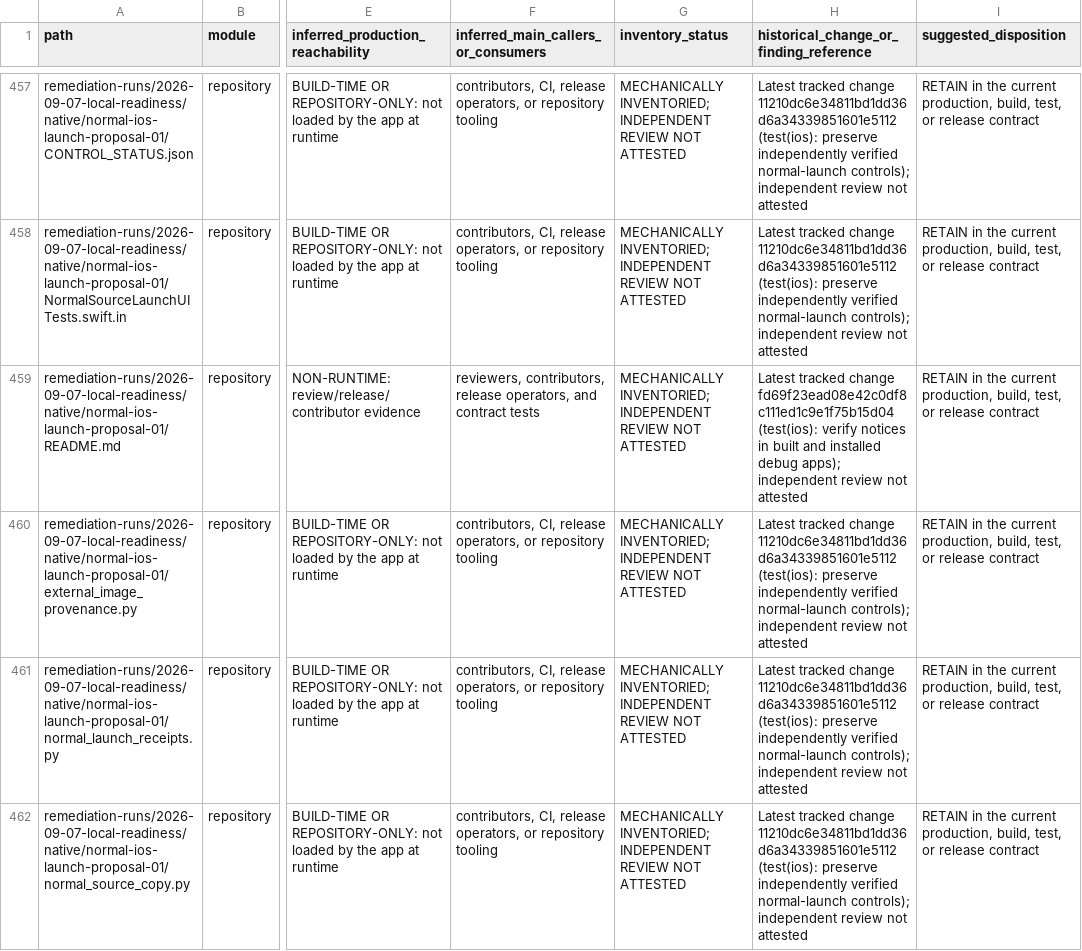
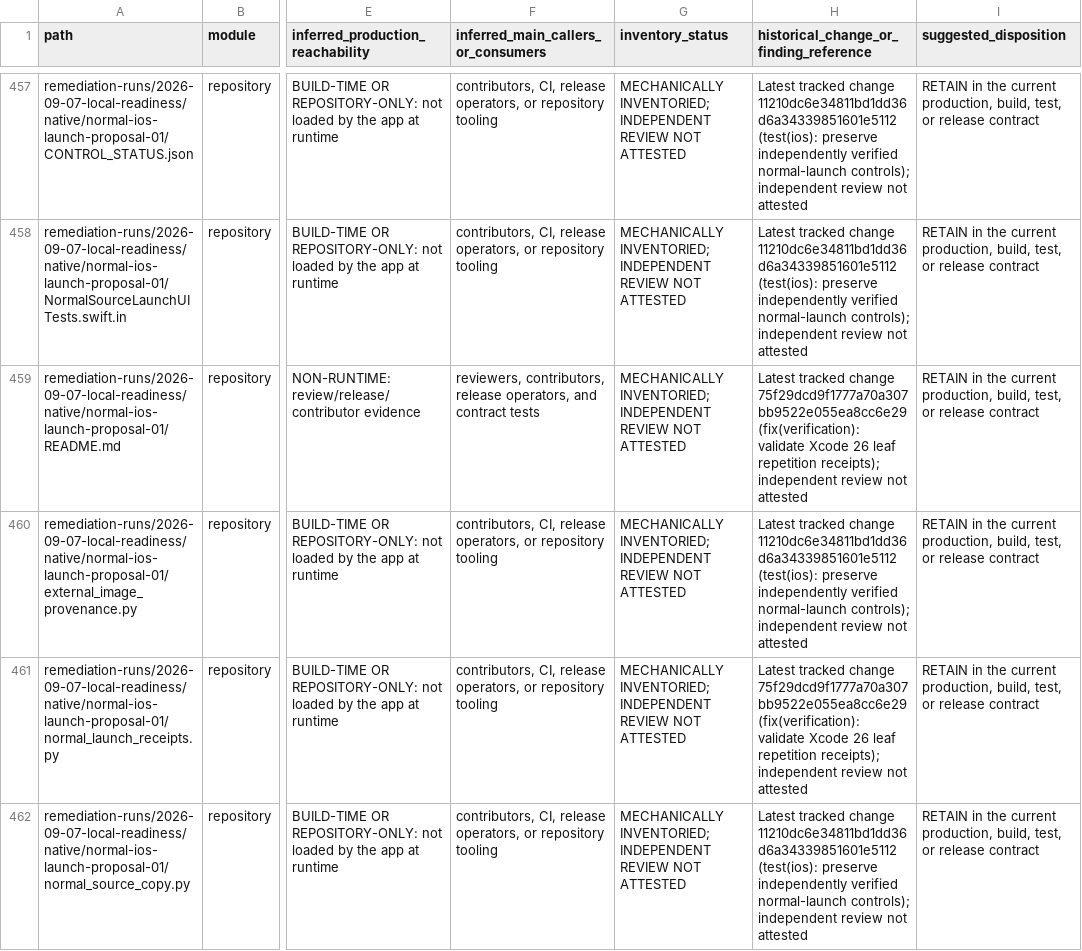
Before and after one commit to Apdelrahman1911/parlor, a CSV file: docs/review/INDEPENDENT_REVIEW_INVENTORY.csv, drawn as a sheet; only a part is shown, gaps mark what is left out; the diff covers the shown part only; the diff names each change by its address in the sheet, - before the commit and + after, or states it on an @@ line.

Commit message:
docs(review): refresh diagnostic control inventory

```diff
--- a/docs/review/INDEPENDENT_REVIEW_INVENTORY.csv
+++ b/docs/review/INDEPENDENT_REVIEW_INVENTORY.csv
-H459: …tracked change fd69f23ead08e42c0df8c111ed1c9e1f75b15d04 (test(ios): verify notices in built and installed debug apps); independent review…
+H459: …tracked change 75f29dcd9f1777a70a307bb9522e055ea8cc6e29 (fix(verification): validate Xcode 26 leaf repetition receipts); independent review…
-H461: …tracked change 11210dc6e34811bd1dd36d6a34339851601e5112 (test(ios): preserve independently verified normal-launch controls); independent review…
+H461: …tracked change 75f29dcd9f1777a70a307bb9522e055ea8cc6e29 (fix(verification): validate Xcode 26 leaf repetition receipts); independent review…
```
Also changed, not shown: 3 added rows and 3 edited cells elsewhere in this file.
